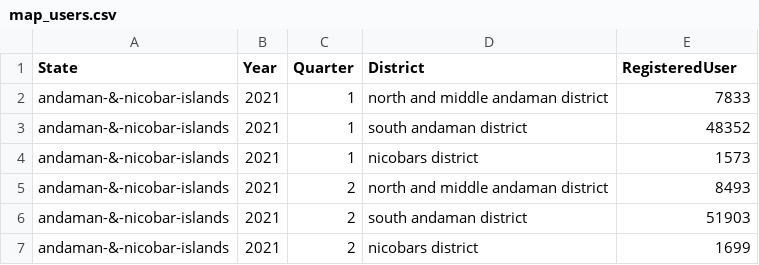
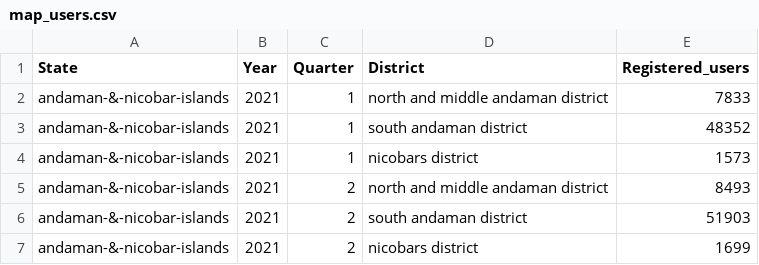
Before and after one commit to deepak-medam/Phonepe-Pulse-Data-Visualization-and-Exploration-A-User-Friendly-Tool-Using-Streamlit-and-Plotly, a CSV file: map_users.csv, drawn as a sheet; only a part is shown.

```diff
--- a/map_users.csv
+++ b/map_users.csv
@@ -1,2 +1,2 @@
-State,Year,Quarter,District,RegisteredUser
+State,Year,Quarter,District,Registered_users
 andaman-&-nicobar-islands,2021,1,north and middle andaman district,7833
```
Also changed, not shown: aggregated_users.csv, map_transactions.csv, 6 other files.
